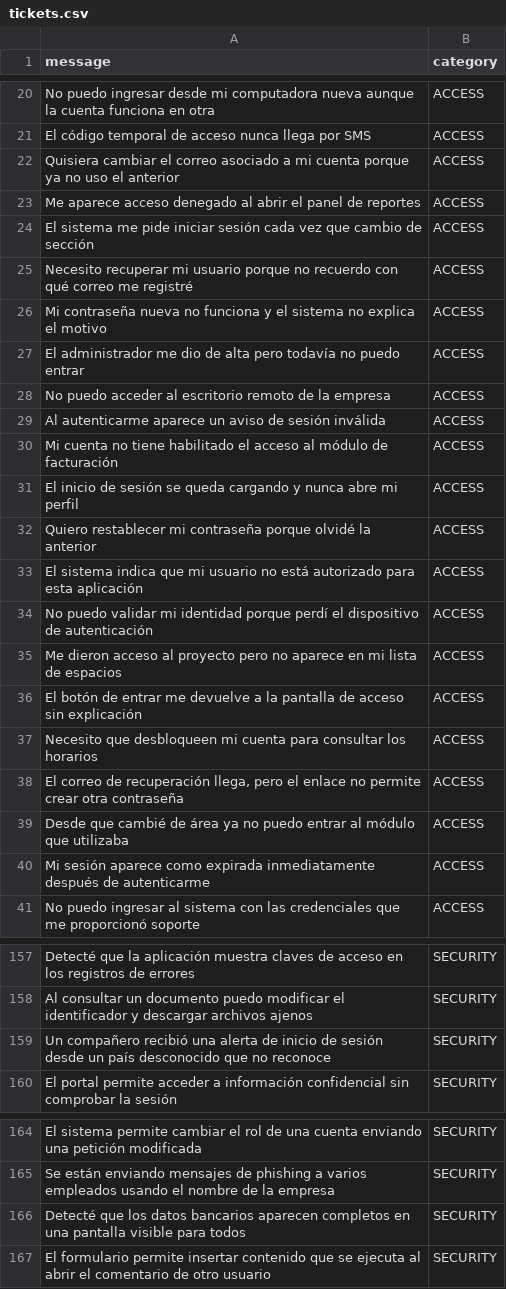
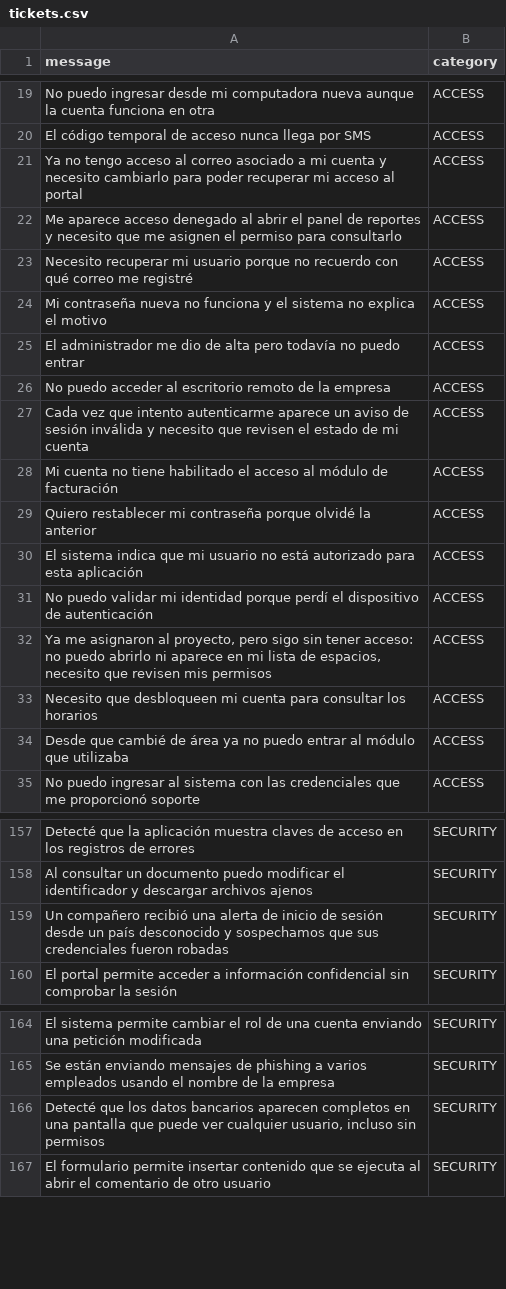
Before and after one commit to depOscar1zero/ai-support-engine, a CSV file: data/tickets.csv, drawn as a sheet; only a part is shown, gaps mark what is left out; the diff covers the shown part only.

```diff
--- a/data/tickets.csv
+++ b/data/tickets.csv
@@ -21,5 +20,4 @@ No puedo ingresar desde mi computadora nueva aunque la cuenta funciona en otra,A
 El código temporal de acceso nunca llega por SMS,ACCESS
-Quisiera cambiar el correo asociado a mi cuenta porque ya no uso el anterior,ACCESS
-Me aparece acceso denegado al abrir el panel de reportes,ACCESS
-El sistema me pide iniciar sesión cada vez que cambio de sección,ACCESS
+Ya no tengo acceso al correo asociado a mi cuenta y necesito cambiarlo para poder recuperar mi acceso al portal,ACCESS
+Me aparece acceso denegado al abrir el panel de reportes y necesito que me asignen el permiso para consultarlo,ACCESS
 Necesito recuperar mi usuario porque no recuerdo con qué correo me registré,ACCESS
@@ -28,5 +26,4 @@ El administrador me dio de alta pero todavía no puedo entrar,ACCESS
 No puedo acceder al escritorio remoto de la empresa,ACCESS
-Al autenticarme aparece un aviso de sesión inválida,ACCESS
+Cada vez que intento autenticarme aparece un aviso de sesión inválida y necesito que revisen el estado de mi cuenta,ACCESS
 Mi cuenta no tiene habilitado el acceso al módulo de facturación,ACCESS
-El inicio de sesión se queda cargando y nunca abre mi perfil,ACCESS
 Quiero restablecer mi contraseña porque olvidé la anterior,ACCESS
@@ -34,8 +31,5 @@ El sistema indica que mi usuario no está autorizado para esta aplicación,ACCES
 No puedo validar mi identidad porque perdí el dispositivo de autenticación,ACCESS
-Me dieron acceso al proyecto pero no aparece en mi lista de espacios,ACCESS
-El botón de entrar me devuelve a la pantalla de acceso sin explicación,ACCESS
+"Ya me asignaron al proyecto, pero sigo sin tener acceso: no puedo abrirlo ni aparece en mi lista de espacios, necesito que revisen mis permisos",ACCESS
 Necesito que desbloqueen mi cuenta para consultar los horarios,ACCESS
-"El correo de recuperación llega, pero el enlace no permite crear otra contraseña",ACCESS
 Desde que cambié de área ya no puedo entrar al módulo que utilizaba,ACCESS
-Mi sesión aparece como expirada inmediatamente después de autenticarme,ACCESS
 No puedo ingresar al sistema con las credenciales que me proporcionó soporte,ACCESS
@@ -158,3 +158,3 @@ Detecté que la aplicación muestra claves de acceso en los registros de errores
 Al consultar un documento puedo modificar el identificador y descargar archivos ajenos,SECURITY
-Un compañero recibió una alerta de inicio de sesión desde un país desconocido que no reconoce,SECURITY
+Un compañero recibió una alerta de inicio de sesión desde un país desconocido y sospechamos que sus credenciales fueron robadas,SECURITY
 El portal permite acceder a información confidencial sin comprobar la sesión,SECURITY
@@ -165,3 +165,3 @@ El sistema permite cambiar el rol de una cuenta enviando una petición modificad
 Se están enviando mensajes de phishing a varios empleados usando el nombre de la empresa,SECURITY
-Detecté que los datos bancarios aparecen completos en una pantalla visible para todos,SECURITY
+"Detecté que los datos bancarios aparecen completos en una pantalla que puede ver cualquier usuario, incluso sin permisos",SECURITY
 El formulario permite insertar contenido que se ejecuta al abrir el comentario de otro usuario,SECURITY
```
Also changed, not shown: 12 added rows, 7 removed rows and 9 edited cells elsewhere in this file, 2 other files.
